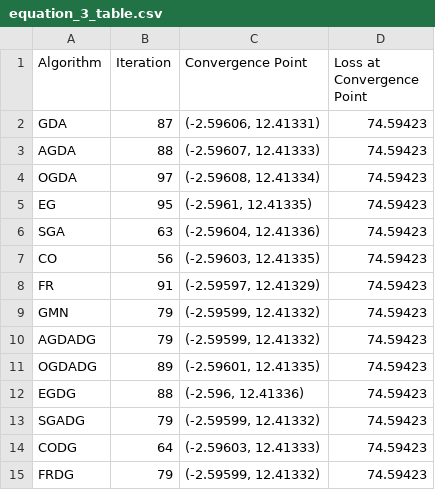
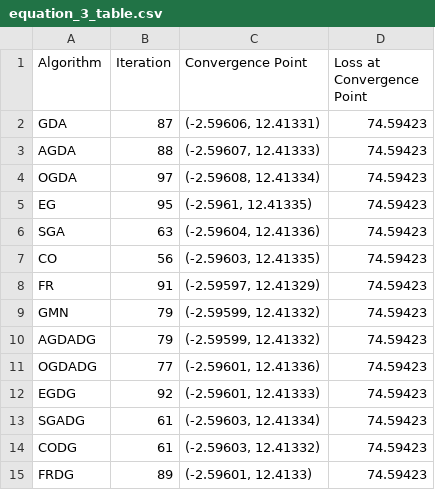
Before and after one commit to 54nd339/ML_DA, a CSV file: GAN/results/equation_3_table.csv, drawn as a sheet.

```diff
--- a/GAN/results/equation_3_table.csv
+++ b/GAN/results/equation_3_table.csv
@@ -10,6 +10,6 @@ GMN,79,"(-2.59599, 12.41332)",74.59423
 AGDADG,79,"(-2.59599, 12.41332)",74.59423
-OGDADG,89,"(-2.59601, 12.41335)",74.59423
-EGDG,88,"(-2.596, 12.41336)",74.59423
-SGADG,79,"(-2.59599, 12.41332)",74.59423
-CODG,64,"(-2.59603, 12.41333)",74.59423
-FRDG,79,"(-2.59599, 12.41332)",74.59423
+OGDADG,77,"(-2.59601, 12.41336)",74.59423
+EGDG,92,"(-2.59601, 12.41333)",74.59423
+SGADG,61,"(-2.59603, 12.41334)",74.59423
+CODG,61,"(-2.59603, 12.41332)",74.59423
+FRDG,89,"(-2.59601, 12.4133)",74.59423
```
Also changed, not shown: GAN/results/equation_0_table.csv, GAN/results/equation_1_table.csv, 29 other files.
